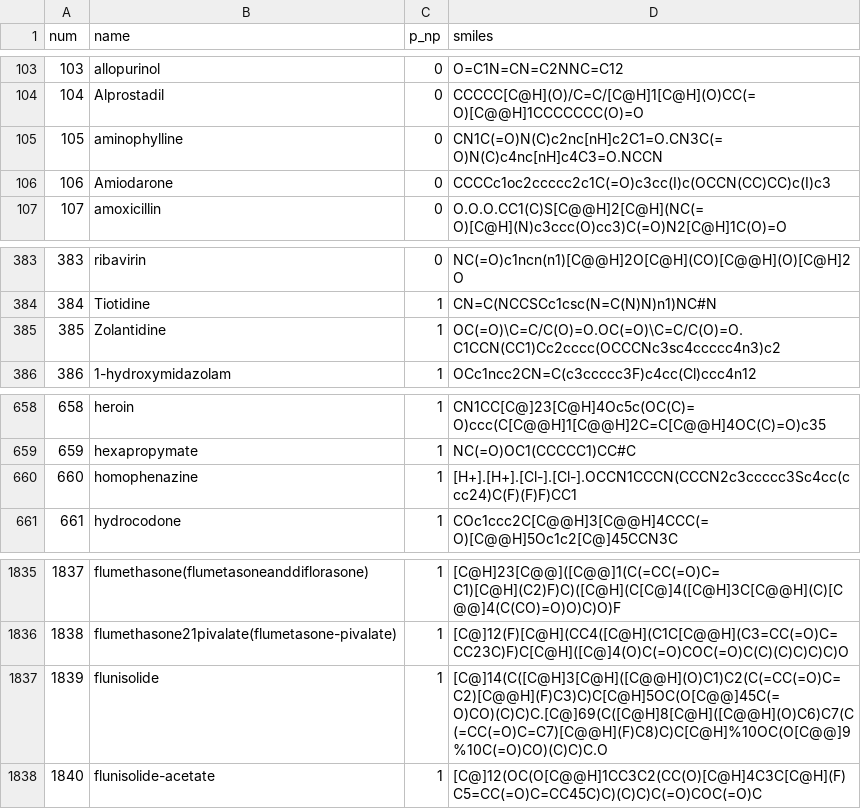
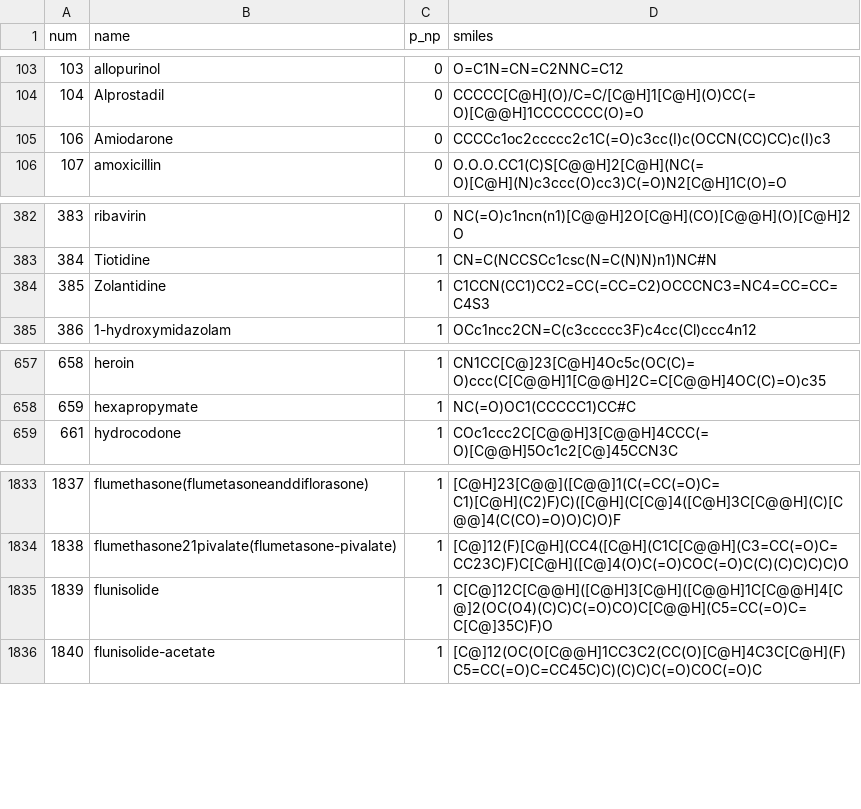
Before and after one commit to HenryJia/SOAP_B3DB_BO, a CSV file: BBBP/BBBP.csv, drawn as a sheet; only a part is shown, gaps mark what is left out.

Commit message:
This should clean the data sufficiently

```diff
--- a/BBBP/BBBP.csv
+++ b/BBBP/BBBP.csv
@@ -104,3 +104,2 @@ num,name,p_np,smiles
 104,Alprostadil,0,CCCCC[C@H](O)/C=C/[C@H]1[C@H](O)CC(=O)[C@@H]1CCCCCCC(O)=O
-105,aminophylline,0,CN1C(=O)N(C)c2nc[nH]c2C1=O.CN3C(=O)N(C)c4nc[nH]c4C3=O.NCCN
 106,Amiodarone,0,CCCCc1oc2ccccc2c1C(=O)c3cc(I)c(OCCN(CC)CC)c(I)c3
@@ -384,3 +383,3 @@ num,name,p_np,smiles
 384,Tiotidine,1,CN=C(NCCSCc1csc(N=C(N)N)n1)NC#N
-385,Zolantidine,1,OC(=O)\C=C/C(O)=O.OC(=O)\C=C/C(O)=O.C1CCN(CC1)Cc2cccc(OCCCNc3sc4ccccc4n3)c2
+385,Zolantidine,1,C1CCN(CC1)CC2=CC(=CC=C2)OCCCNC3=NC4=CC=CC=C4S3
 386,1-hydroxymidazolam,1,OCc1ncc2CN=C(c3ccccc3F)c4cc(Cl)ccc4n12
@@ -659,3 +658,2 @@ num,name,p_np,smiles
 659,hexapropymate,1,NC(=O)OC1(CCCCC1)CC#C
-660,homophenazine,1,[H+].[H+].[Cl-].[Cl-].OCCN1CCCN(CCCN2c3ccccc3Sc4cc(ccc24)C(F)(F)F)CC1
 661,hydrocodone,1,COc1ccc2C[C@@H]3[C@@H]4CCC(=O)[C@@H]5Oc1c2[C@]45CCN3C
@@ -1836,3 +1834,3 @@ num,name,p_np,smiles
 1838,flumethasone21pivalate(flumetasone-pivalate),1,[C@]12(F)[C@H](CC4([C@H](C1C[C@@H](C3=CC(=O)C=CC23C)F)C[C@H]([C@]4(O)C(=O)COC(=O)C(C)(C)C)C)C)O
-1839,flunisolide,1,[C@]14(C([C@H]3[C@H]([C@@H](O)C1)C2(C(=CC(=O)C=C2)[C@@H](F)C3)C)C[C@H]5OC(O[C@@]45C(=O)CO)(C)C)C.[C@]69(C([C@H]8[C@H]([C@@H](O)C6)C7(C(=CC(=O)C=C7)[C@@H](F)C8)C)C[C@H]%10OC(O[C@@]9%10C(=O)CO)(C)C)C.O
+1839,flunisolide,1,C[C@]12C[C@@H]([C@H]3[C@H]([C@@H]1C[C@@H]4[C@]2(OC(O4)(C)C)C(=O)CO)C[C@@H](C5=CC(=O)C=C[C@]35C)F)O
 1840,flunisolide-acetate,1,[C@]12(OC(O[C@@H]1CC3C2(CC(O)[C@H]4C3C[C@H](F)C5=CC(=O)C=CC45C)C)(C)C)C(=O)COC(=O)C
```
Also changed, not shown: BBBP/BBBP_clean.csv, 21 other files.
